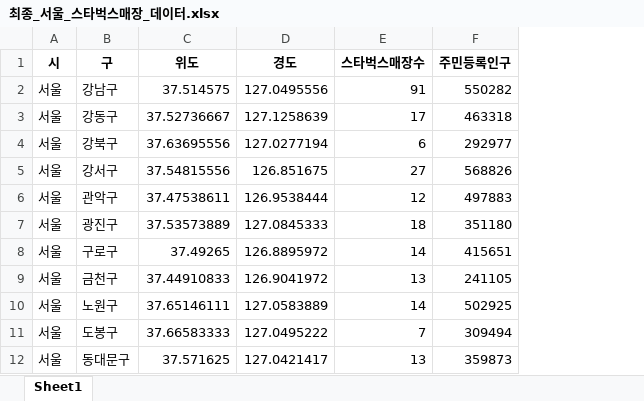
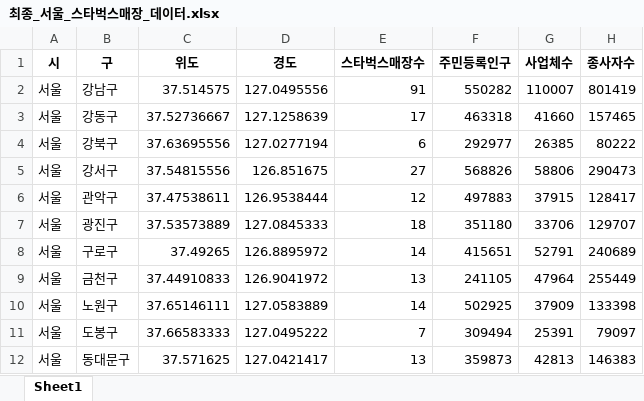
Before and after one commit to devuoon/bigdata-analysis-2024, an Excel workbook: day07/data/최종_서울_스타벅스매장_데이터.xlsx, sheet Sheet1, drawn as a sheet; only a part is shown; values as stored, in another font and other column widths than the file's, no borders; the diff names each change by its address in the sheet, - before the commit and + after, or states it on an @@ line.

```diff
--- a/day07/data/최종_서울_스타벅스매장_데이터.xlsx (sheet Sheet1)
+++ b/day07/data/최종_서울_스타벅스매장_데이터.xlsx (sheet Sheet1)
+column G (사업체수), rows 2-12: 110007 | 41660 | 26385 | 58806 | 37915 | 33706 | 52791 | 47964 | 37909 | 25391 | 42813
+column H (종사자수), rows 2-12: 801419 | 157465 | 80222 | 290473 | 128417 | 129707 | 240689 | 255449 | 133398 | 79097 | 146383
```
Also changed, not shown: day07/data/최종_서울_구리스트.xlsx, day07/data/최종_서울_스타벅스매장리스트.xlsx, 2 other files.
